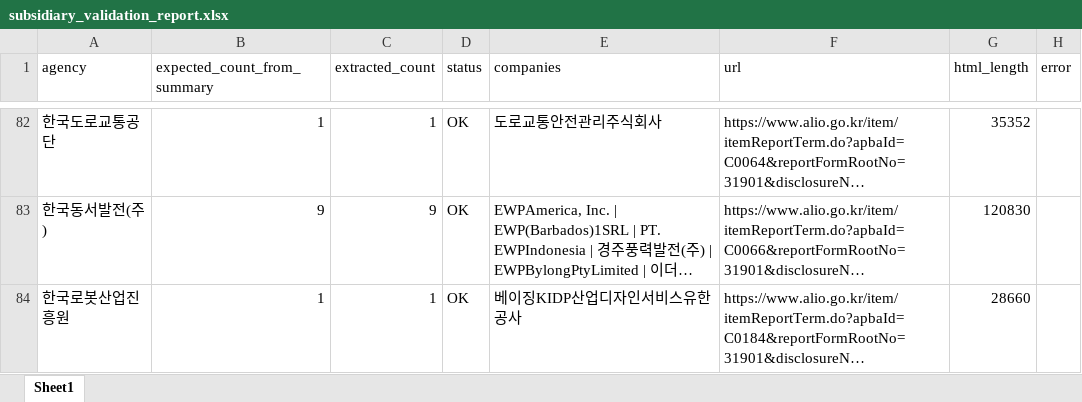
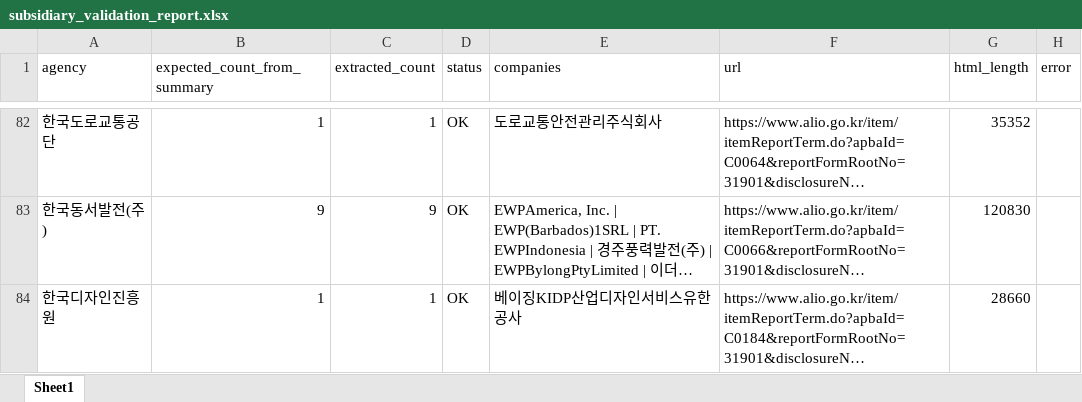
Before and after one commit to junjunating/po-search, an Excel workbook: output/subsidiary_validation_report.xlsx, sheet Sheet1, drawn as a sheet; only a part is shown, gaps mark what is left out; long unchanged cells end in …; values as stored, in another font and other column widths than the file's, no borders; the diff covers the shown part only; the diff names each change by its address in the sheet, - before the commit and + after, or states it on an @@ line.

```diff
--- a/output/subsidiary_validation_report.xlsx (sheet Sheet1)
+++ b/output/subsidiary_validation_report.xlsx (sheet Sheet1)
-A84 (agency): 한국로봇산업진흥원
+A84 (agency): 한국디자인진흥원
```
Also changed, not shown: 1 added row and 5 edited cells elsewhere in this sheet, docs/download/merged_list.xlsx, output/public_agency_subsidiaries.xlsx, 5 other files.
